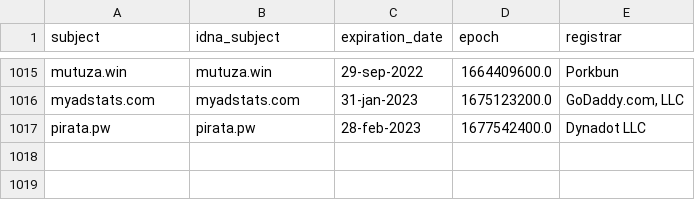
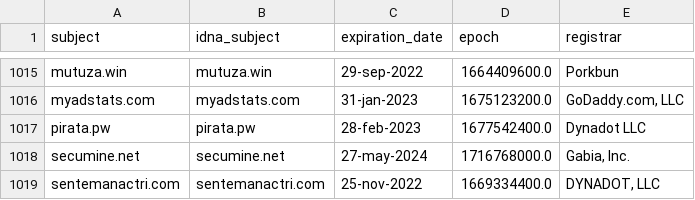
Before and after one commit to dead-hosts/CoinBlockersLists-hosts_browser_git_ZeroDot1, a CSV file: .pyfunceble/whois.csv, drawn as a sheet; only a part is shown, gaps mark what is left out; the diff names each change by its address in the sheet, - before the commit and + after, or states it on an @@ line.

Commit message:
[Autosave][Dead-Hosts::CoinBlockersLists-hosts_browser_git_ZeroDot1]
aT270DR9hzBO4a9JFpPbbHF0

```diff
--- a/.pyfunceble/whois.csv
+++ b/.pyfunceble/whois.csv
+row 1018: secumine.net | secumine.net | 27-may-2024 | 1716768000.0 | Gabia, Inc.
+row 1019: sentemanactri.com | sentemanactri.com | 25-nov-2022 | 1669334400.0 | DYNADOT, LLC
```
Also changed, not shown: 11 other files.
